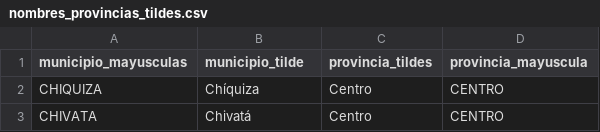
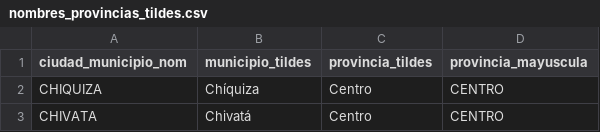
Before and after one commit to JC-AlfonsoR/covid_data_col, a CSV file: nombres_provincias_tildes.csv, drawn as a sheet; only a part is shown.

Commit message:
Include provincia_mayuscula into main DF

```diff
--- a/nombres_provincias_tildes.csv
+++ b/nombres_provincias_tildes.csv
@@ -1,2 +1,2 @@
-municipio_mayusculas,municipio_tilde,provincia_tildes,provincia_mayuscula
+ciudad_municipio_nom,municipio_tildes,provincia_tildes,provincia_mayuscula
 CHIQUIZA,Chíquiza,Centro,CENTRO
```
Also changed, not shown: 1 other file.
